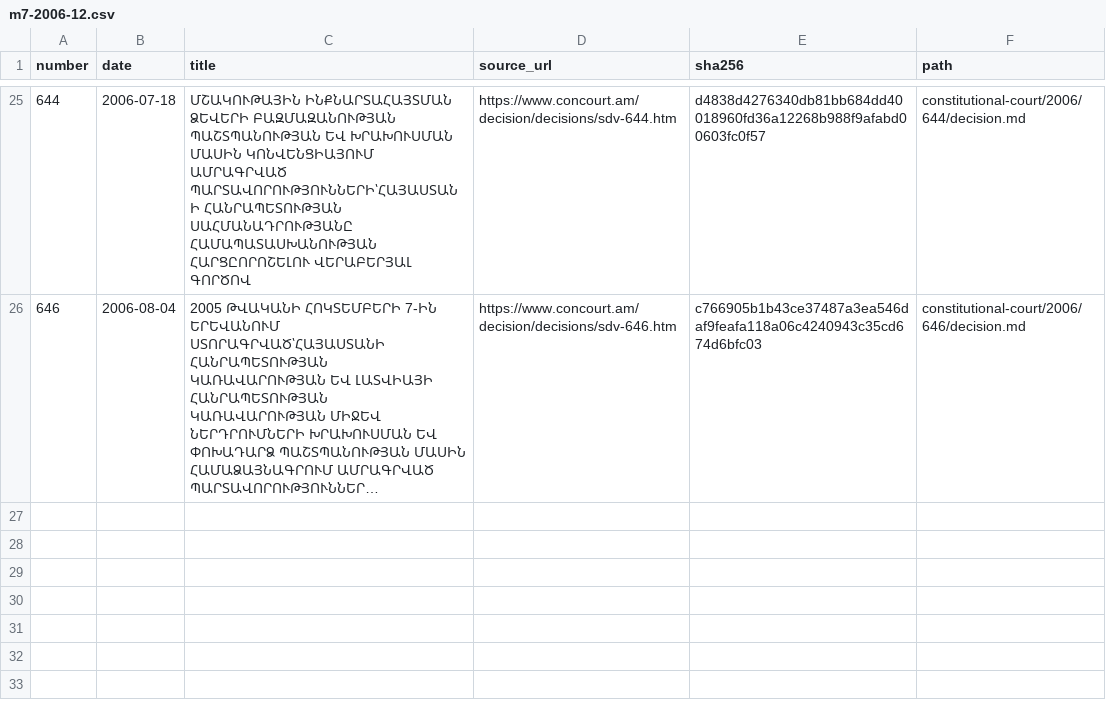
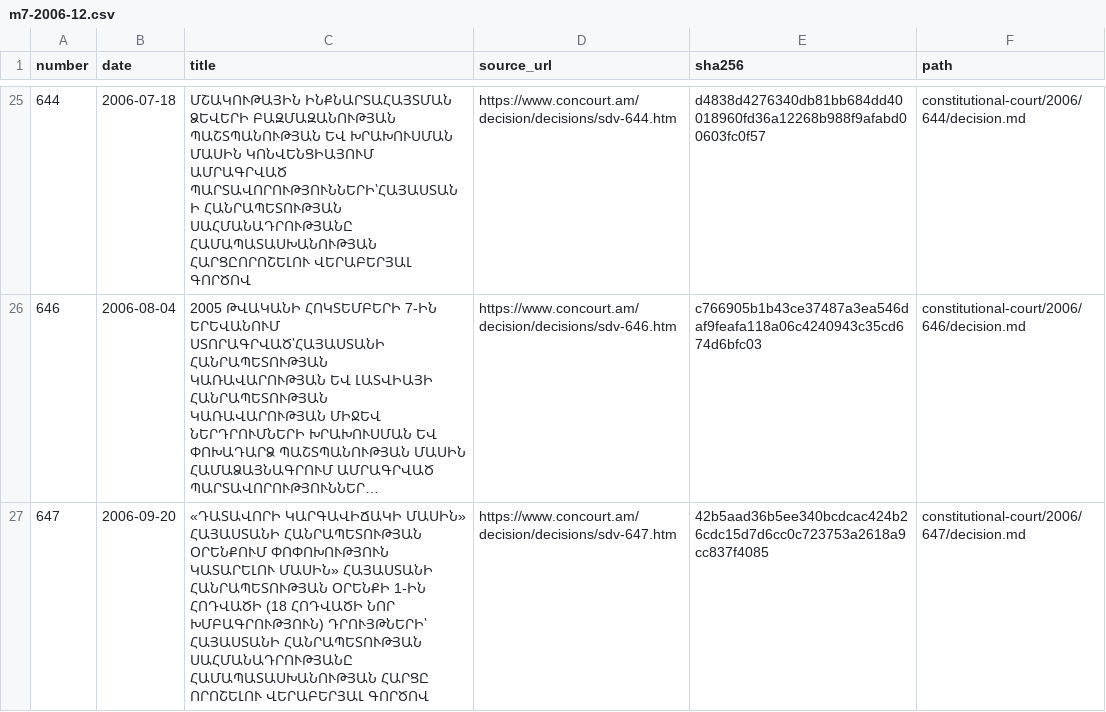
Before and after one commit to lexifina/armenia-law, a CSV file: data/constitutional-court/m7-2006-12.csv, drawn as a sheet; only a part is shown, gaps mark what is left out; long unchanged cells end in …; the diff names each change by its address in the sheet, - before the commit and + after, or states it on an @@ line.

Commit message:
Constitutional Court decision ՍԴՈ-647
In-force: 2006-09-20
Kind: original
History: as-enacted
Source: https://www.concourt.am/decision/decisions/sdv-647.htm
In-force basis: Court adoption date in its decision listing

```diff
--- a/data/constitutional-court/m7-2006-12.csv
+++ b/data/constitutional-court/m7-2006-12.csv
+row 27: 647 | 2006-09-20 | «ԴԱՏԱՎՈՐԻ ԿԱՐԳԱՎԻՃԱԿԻ ՄԱՍԻՆ» ՀԱՅԱՍՏԱՆԻ ՀԱՆՐԱՊԵՏՈՒԹՅԱՆ ՕՐԵՆՔՈՒՄ ՓՈՓՈԽՈՒԹՅՈՒՆ ԿԱՏԱՐԵԼՈՒ ՄԱՍԻՆ» ՀԱՅԱՍՏԱՆԻ ՀԱՆՐԱՊԵՏՈՒԹՅԱՆ ՕՐԵՆՔԻ 1-ԻՆ ՀՈԴՎԱԾԻ (18 ՀՈԴՎԱԾԻ ՆՈՐ ԽՄԲԱԳՐՈՒԹՅՈՒՆ) ԴՐՈՒՅԹՆԵՐԻ՝ ՀԱՅԱՍՏԱՆԻ ՀԱՆՐԱՊԵՏՈՒԹՅԱՆ ՍԱՀՄԱՆԱԴՐՈՒԹՅԱՆԸ ՀԱՄԱՊԱՏԱՍԽԱՆՈՒԹՅԱՆ ՀԱՐՑԸ ՈՐՈՇԵԼՈՒ ՎԵՐԱԲԵՐՅԱԼ ԳՈՐԾՈՎ | https://www.concourt.am/decision/decisions/sdv-647.htm | 42b5aad36b5ee340bcdcac424b26cdc15d7d6cc0c723753a2618a9cc837f4085 | constitutional-court/2006/647/decision.md
```
Also changed, not shown: 1 other file.
